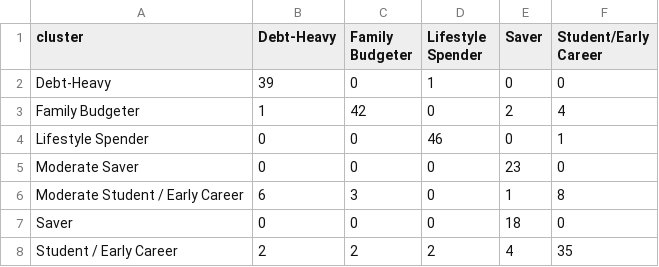
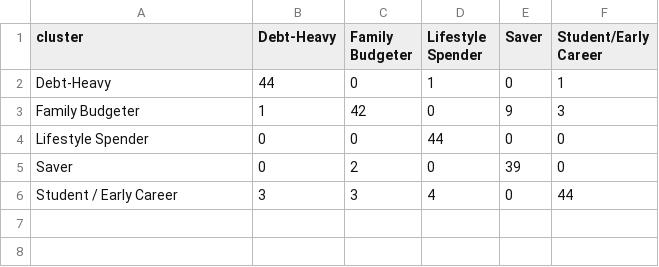
Before and after one commit to joshi-mishita/finance-tracker, a CSV file: results/persona_vs_archetype.csv, drawn as a sheet.

```diff
--- a/results/persona_vs_archetype.csv
+++ b/results/persona_vs_archetype.csv
@@ -1,8 +1,6 @@
 cluster,Debt-Heavy,Family Budgeter,Lifestyle Spender,Saver,Student/Early Career
-Debt-Heavy,39,0,1,0,0
-Family Budgeter,1,42,0,2,4
-Lifestyle Spender,0,0,46,0,1
-Moderate Saver,0,0,0,23,0
-Moderate Student / Early Career,6,3,0,1,8
-Saver,0,0,0,18,0
-Student / Early Career,2,2,2,4,35
+Debt-Heavy,44,0,1,0,1
+Family Budgeter,1,42,0,9,3
+Lifestyle Spender,0,0,44,0,0
+Saver,0,2,0,39,0
+Student / Early Career,3,3,4,0,44
```
Also changed, not shown: results/categorizer_classification_report.csv, results/categorizer_top_words.csv, 41 other files.
